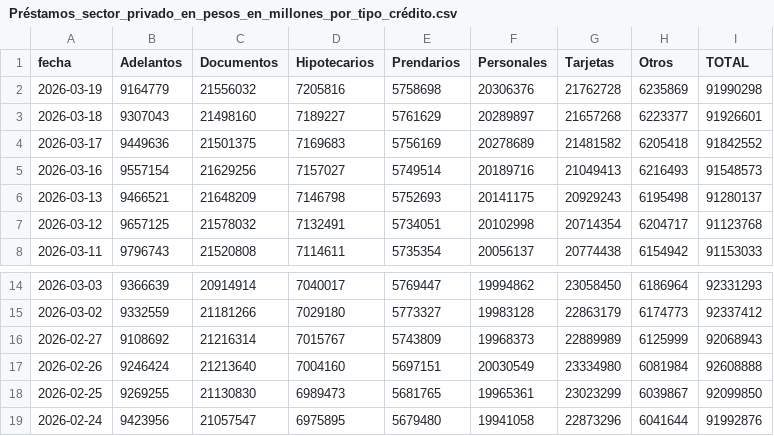
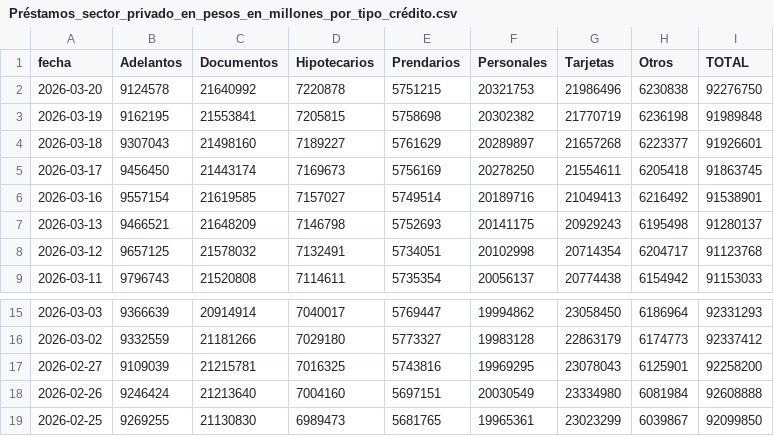
Before and after one commit to jesusrobles824/Automatizacion-de-Datos-y-Proyectos-BI, a CSV file: Automatización de Datos/Préstamos_sector_privado_en_pesos_en_millones_por_tipo_crédito.csv, drawn as a sheet; only a part is shown, gaps mark what is left out; the shorter side is filled out with more unchanged rows; the diff covers the shown part only.

```diff
--- a/Automatización de Datos/Préstamos_sector_privado_en_pesos_en_millones_por_tipo_crédito.csv
+++ b/Automatización de Datos/Préstamos_sector_privado_en_pesos_en_millones_por_tipo_crédito.csv
@@ -1,6 +1,7 @@
 fecha,Adelantos,Documentos,Hipotecarios,Prendarios,Personales,Tarjetas,Otros,TOTAL
-2026-03-19,9164779,21556032,7205816,5758698,20306376,21762728,6235869,91990298
+2026-03-20,9124578,21640992,7220878,5751215,20321753,21986496,6230838,92276750
+2026-03-19,9162195,21553841,7205815,5758698,20302382,21770719,6236198,91989848
 2026-03-18,9307043,21498160,7189227,5761629,20289897,21657268,6223377,91926601
-2026-03-17,9449636,21501375,7169683,5756169,20278689,21481582,6205418,91842552
-2026-03-16,9557154,21629256,7157027,5749514,20189716,21049413,6216493,91548573
+2026-03-17,9456450,21443174,7169673,5756169,20278250,21554611,6205418,91863745
+2026-03-16,9557154,21619585,7157027,5749514,20189716,21049413,6216492,91538901
 2026-03-13,9466521,21648209,7146798,5752693,20141175,20929243,6195498,91280137
@@ -15,3 +16,3 @@ fecha,Adelantos,Documentos,Hipotecarios,Prendarios,Personales,Tarjetas,Otros,TOT
 2026-03-02,9332559,21181266,7029180,5773327,19983128,22863179,6174773,92337412
-2026-02-27,9108692,21216314,7015767,5743809,19968373,22889989,6125999,92068943
+2026-02-27,9109039,21215781,7016325,5743816,19969295,23078043,6125901,92258200
 2026-02-26,9246424,21213640,7004160,5697151,20030549,23334980,6081984,92608888
```
Also changed, not shown: 16 edited cells elsewhere in this file, Automatización de Datos/Depósitos_tesoro_en_millones_pesos_usd.csv, Automatización de Datos/Principales_Tasas_de_Interés_de_Mercado.csv, 7 other files.
